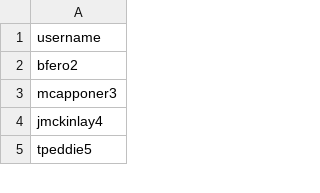
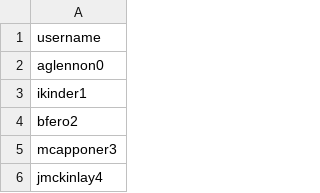
Before and after one commit to hokagedami/twitter-scrapper-python, a CSV file: data/usernames.csv, drawn as a sheet; only a part is shown; the shorter side is filled out with more unchanged rows; the diff names each change by its address in the sheet, - before the commit and + after, or states it on an @@ line.

Commit message:
data and result folder updated

```diff
--- a/data/usernames.csv
+++ b/data/usernames.csv
+row 2: aglennon0
+row 3: ikinder1
```
Also changed, not shown: 1 other file.
